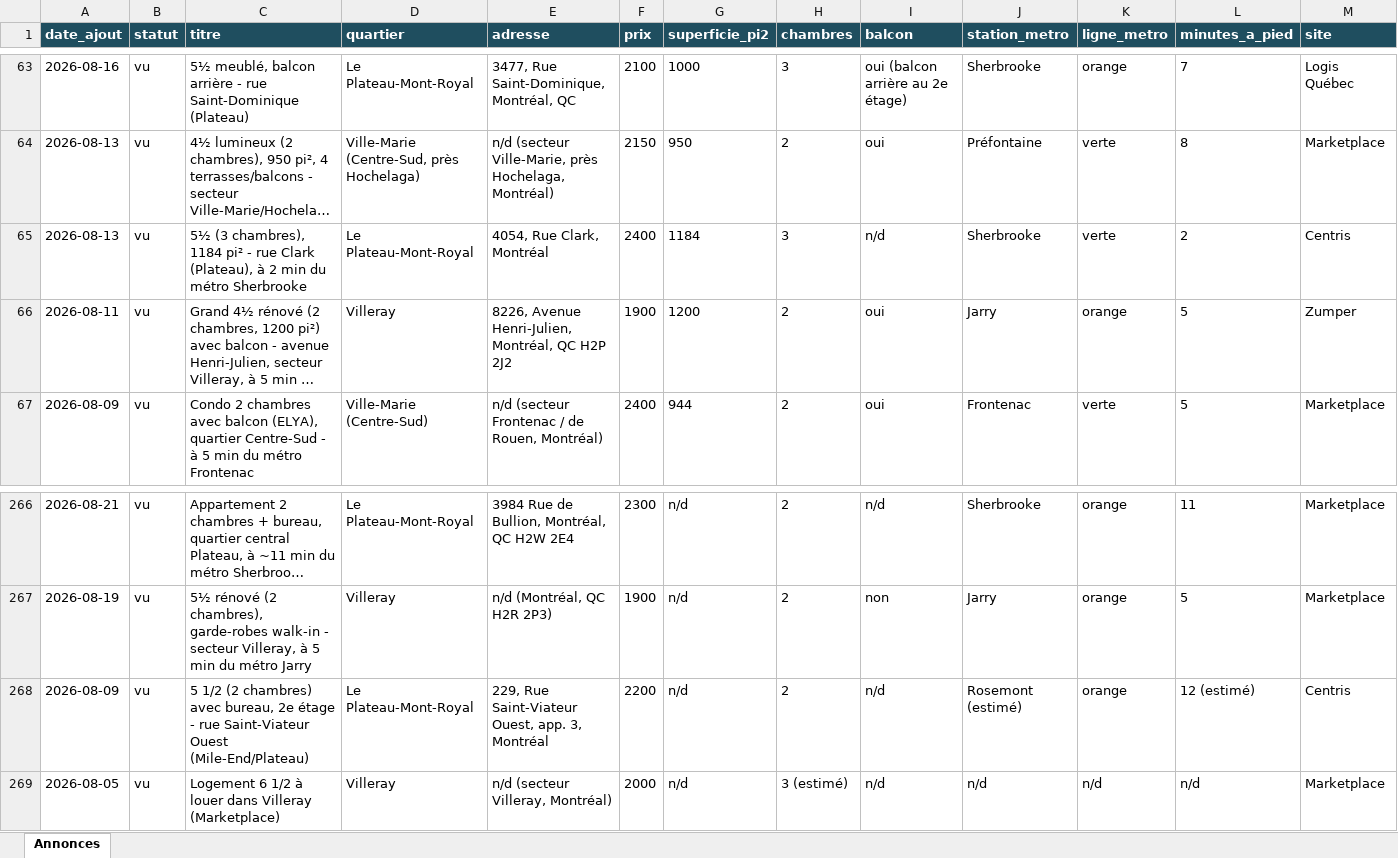
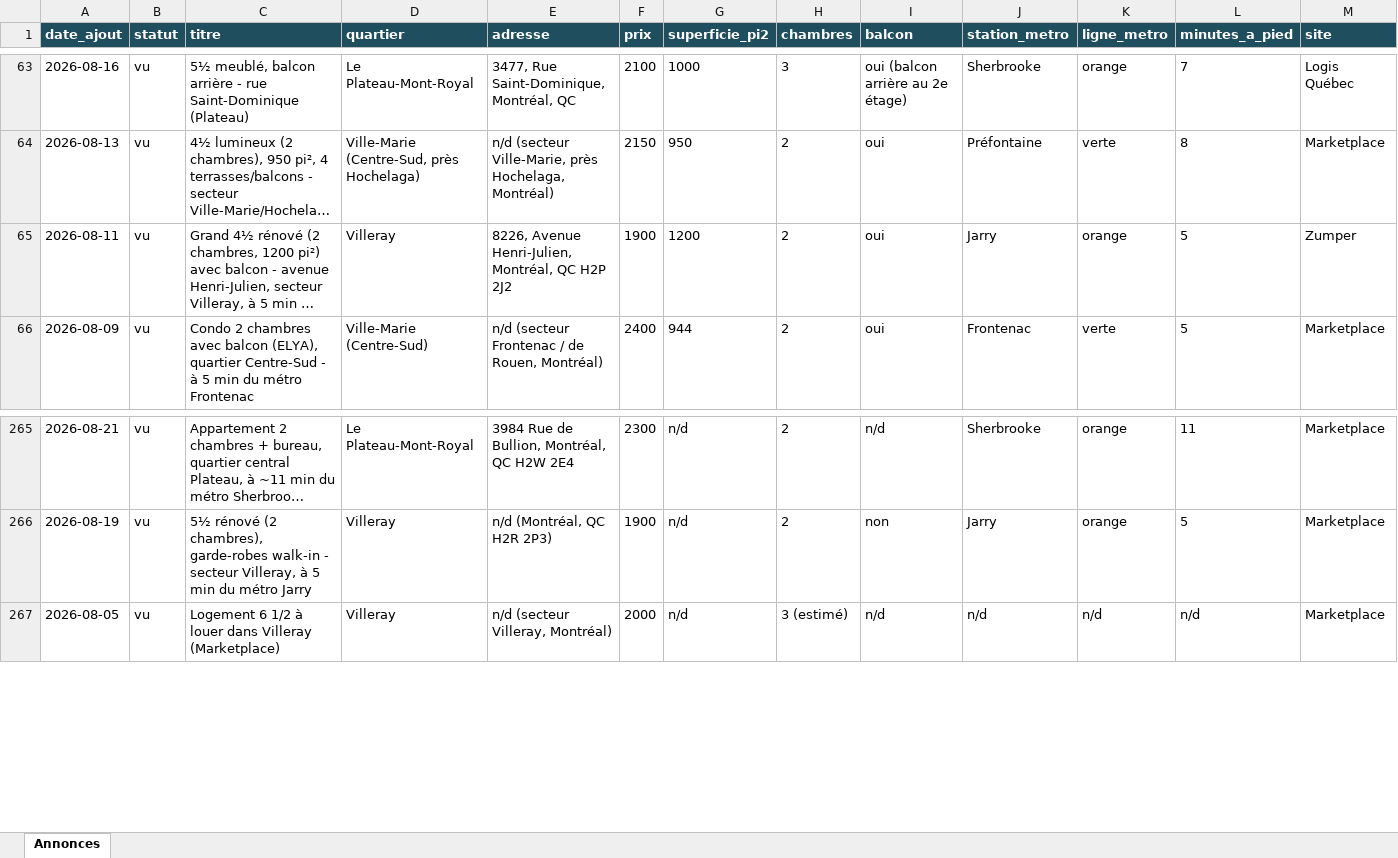
Before and after one commit to fclmnt/home-search, an Excel workbook: annonces.xlsx, sheet Annonces, drawn as a sheet; only a part is shown, gaps mark what is left out; long unchanged cells end in …; values as stored, in another font and other column widths than the file's, no borders; rows hold the shown columns only; the diff names each change by its address in the sheet, - before the commit and + after, or states it on an @@ line.

Commit message:
Mise à jour des annonces — 2026-11-12 08:01

```diff
--- a/annonces.xlsx (sheet Annonces)
+++ b/annonces.xlsx (sheet Annonces)
-row 65: 2026-08-13 | vu | 5½ (3 chambres), 1184 pi² - rue Clark (Plateau), à 2 min du métro Sherbrooke | Le Plateau-Mont-Royal | 4054, Rue Clark, Montréal | 2400 | 1184 | 3 | n/d | Sherbrooke | verte | 2 | Centris
-row 268: 2026-08-09 | vu | 5 1/2 (2 chambres) avec bureau, 2e étage - rue Saint-Viateur Ouest (Mile-End/Plateau) | Le Plateau-Mont-Royal | 229, Rue Saint-Viateur Ouest, app. 3, Montréal | 2200 | n/d | 2 | n/d | Rosemont (estimé) | orange | 12 (estimé) | Centris
```
Also changed, not shown: 2 other files.
